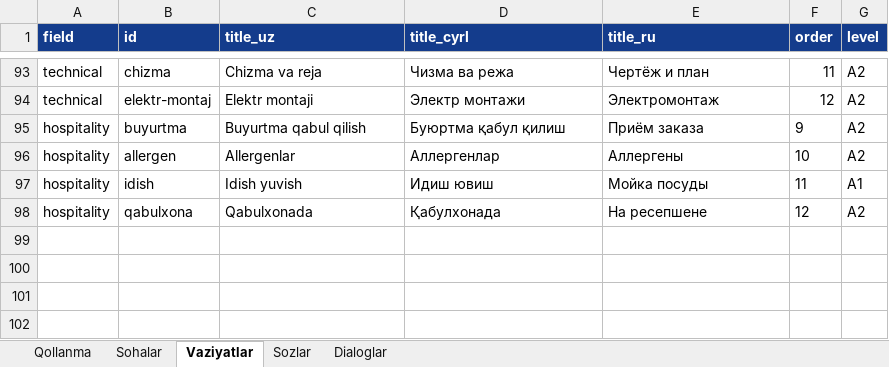
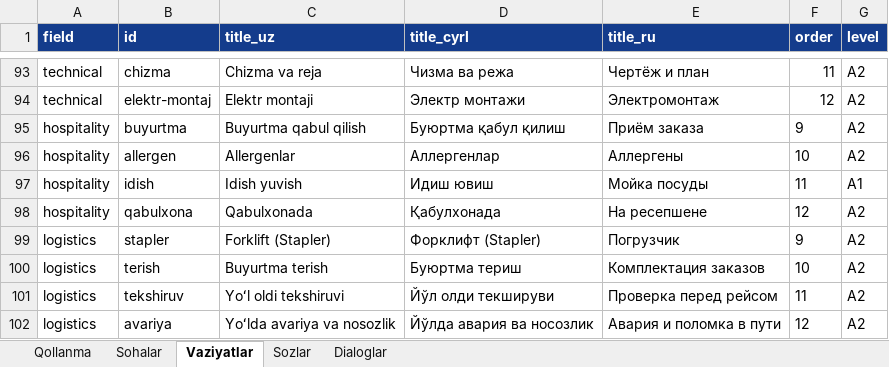
Before and after one commit to Jahon-gir/Qaldirgoch, an Excel workbook: docs/content/de-1-tolqin.xlsx, sheet Vaziyatlar, drawn as a sheet; only a part is shown, gaps mark what is left out; values as stored, in another font and other column widths than the file's, no borders; the diff names each change by its address in the sheet, - before the commit and + after, or states it on an @@ line.

```diff
--- a/docs/content/de-1-tolqin.xlsx (sheet Vaziyatlar)
+++ b/docs/content/de-1-tolqin.xlsx (sheet Vaziyatlar)
+row 99: logistics | stapler | Forklift (Stapler) | Форклифт (Stapler) | Погрузчик | 9 | A2
+row 100: logistics | terish | Buyurtma terish | Буюртма териш | Комплектация заказов | 10 | A2
+row 101: logistics | tekshiruv | Yoʻl oldi tekshiruvi | Йўл олди текшируви | Проверка перед рейсом | 11 | A2
+row 102: logistics | avariya | Yoʻlda avariya va nosozlik | Йўлда авария ва носозлик | Авария и поломка в пути | 12 | A2
```
Also changed, not shown: sheet Sozlar, sheet Dialoglar, 4 other files.
